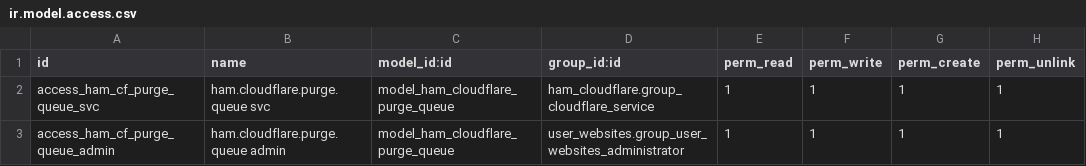
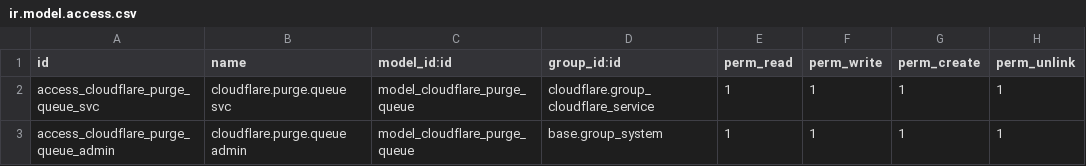
Before and after one commit to BrucePerens/hams_community, a CSV file: cloudflare/security/ir.model.access.csv, drawn as a sheet.

Commit message:
Generalize the Cloudflare module.

```diff
--- a/cloudflare/security/ir.model.access.csv
+++ b/cloudflare/security/ir.model.access.csv
@@ -1,3 +1,3 @@
 id,name,model_id:id,group_id:id,perm_read,perm_write,perm_create,perm_unlink
-access_ham_cf_purge_queue_svc,ham.cloudflare.purge.queue svc,model_ham_cloudflare_purge_queue,ham_cloudflare.group_cloudflare_service,1,1,1,1
-access_ham_cf_purge_queue_admin,ham.cloudflare.purge.queue admin,model_ham_cloudflare_purge_queue,user_websites.group_user_websites_administrator,1,1,1,1
+access_cloudflare_purge_queue_svc,cloudflare.purge.queue svc,model_cloudflare_purge_queue,cloudflare.group_cloudflare_service,1,1,1,1
+access_cloudflare_purge_queue_admin,cloudflare.purge.queue admin,model_cloudflare_purge_queue,base.group_system,1,1,1,1
```
Also changed, not shown: 16 other files.
